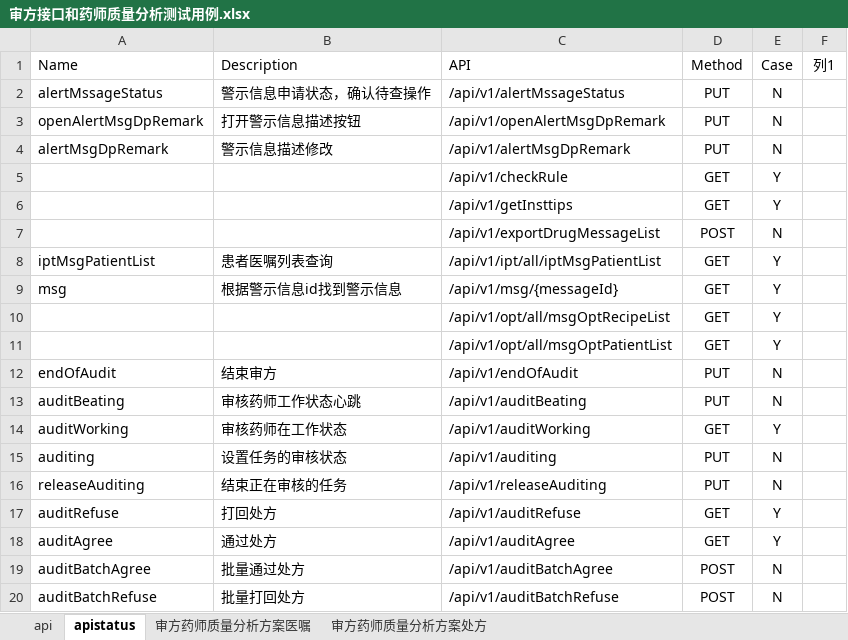
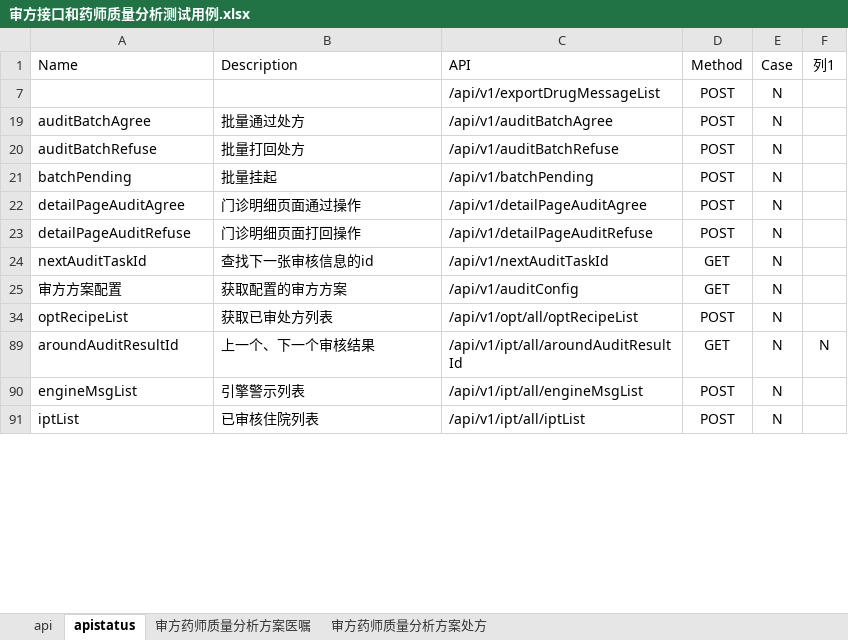
Before and after one commit to miaogougou/sf_test_testng, an Excel workbook: doc/审方接口和药师质量分析测试用例.xlsx, sheet apistatus, drawn as a sheet; only a part is shown; the shorter side is filled out with more unchanged rows; values as stored, in another font and other column widths than the file's, no borders; conditional formats and table styles not drawn; the diff covers the shown part only; the diff names each change by its address in the sheet, - before the commit and + after, or states it on an @@ line.

```diff
--- a/doc/审方接口和药师质量分析测试用例.xlsx (sheet apistatus)
+++ b/doc/审方接口和药师质量分析测试用例.xlsx (sheet apistatus)
-row 2: alertMssageStatus | 警示信息申请状态，确认待查操作 | /api/v1/alertMssageStatus | PUT | N
-row 3: openAlertMsgDpRemark | 打开警示信息描述按钮 | /api/v1/openAlertMsgDpRemark | PUT | N
-row 4: alertMsgDpRemark | 警示信息描述修改 | /api/v1/alertMsgDpRemark | PUT | N
@@ row 5 hidden:  |  | /api/v1/checkRule | GET | Y @@
@@ row 6 hidden:  |  | /api/v1/getInsttips | GET | Y @@
@@ row 8 hidden: iptMsgPatientList | 患者医嘱列表查询 | /api/v1/ipt/all/iptMsgPatientList | GET | Y @@
@@ row 9 hidden: msg | 根据警示信息id找到警示信息 | /api/v1/msg/{messageId} | GET | Y @@
@@ row 10 hidden:  |  | /api/v1/opt/all/msgOptRecipeList | GET | Y @@
@@ row 11 hidden:  |  | /api/v1/opt/all/msgOptPatientList | GET | Y @@
-row 12: endOfAudit | 结束审方 | /api/v1/endOfAudit | PUT | N
-row 13: auditBeating | 审核药师工作状态心跳 | /api/v1/auditBeating | PUT | N
@@ row 14 hidden: auditWorking | 审核药师在工作状态 | /api/v1/auditWorking | GET | Y @@
-row 15: auditing | 设置任务的审核状态 | /api/v1/auditing | PUT | N
-row 16: releaseAuditing | 结束正在审核的任务 | /api/v1/releaseAuditing | PUT | N
@@ row 17 hidden: auditRefuse | 打回处方 | /api/v1/auditRefuse | GET | Y @@
@@ row 18 hidden: auditAgree | 通过处方 | /api/v1/auditAgree | GET | Y @@
```
Also changed, not shown: 3 removed rows, 104 hidden or unhidden rows and 2 edited cells elsewhere in this sheet, hidden cells, 29 other files.
